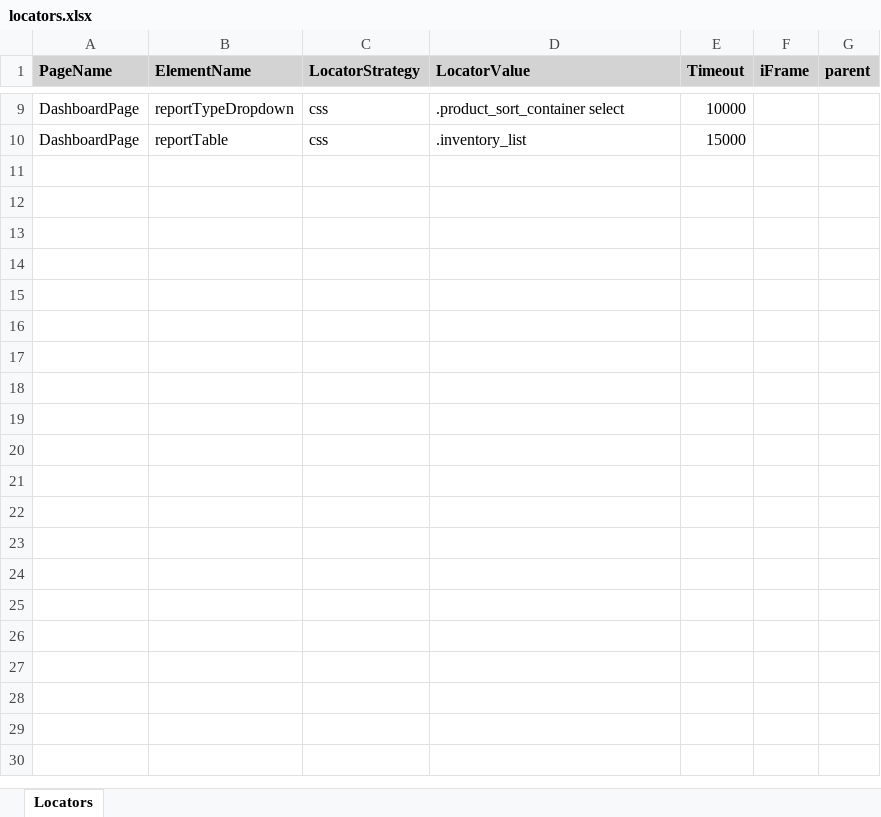
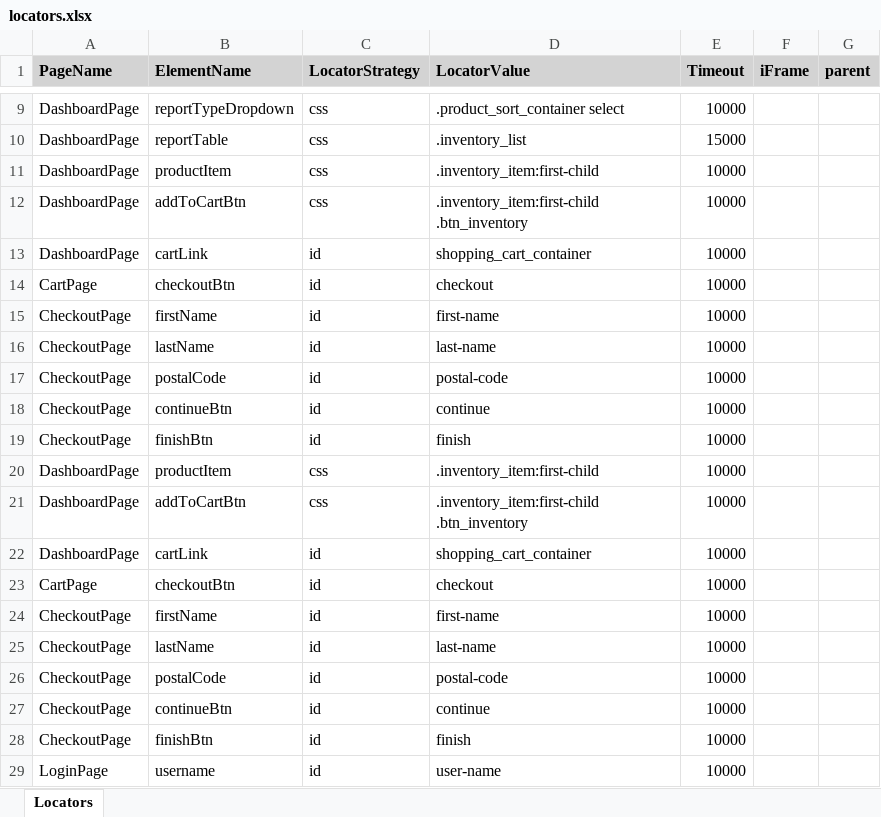
Before and after one commit to ashok07be/automation_framework, an Excel workbook: data/locators.xlsx, sheet Locators, drawn as a sheet; only a part is shown, gaps mark what is left out; values as stored, in another font and other column widths than the file's, no borders; the diff covers the shown part only; the diff names each change by its address in the sheet, - before the commit and + after, or states it on an @@ line.

```diff
--- a/data/locators.xlsx (sheet Locators)
+++ b/data/locators.xlsx (sheet Locators)
+row 11: DashboardPage | productItem | css | .inventory_item:first-child | 10000
+row 12: DashboardPage | addToCartBtn | css | .inventory_item:first-child .btn_inventory | 10000
+row 13: DashboardPage | cartLink | id | shopping_cart_container | 10000
+row 14: CartPage | checkoutBtn | id | checkout | 10000
+row 15: CheckoutPage | firstName | id | first-name | 10000
+row 16: CheckoutPage | lastName | id | last-name | 10000
+row 17: CheckoutPage | postalCode | id | postal-code | 10000
+row 18: CheckoutPage | continueBtn | id | continue | 10000
+row 19: CheckoutPage | finishBtn | id | finish | 10000
+row 20: DashboardPage | productItem | css | .inventory_item:first-child | 10000
+row 21: DashboardPage | addToCartBtn | css | .inventory_item:first-child .btn_inventory | 10000
+row 22: DashboardPage | cartLink | id | shopping_cart_container | 10000
+row 23: CartPage | checkoutBtn | id | checkout | 10000
+row 24: CheckoutPage | firstName | id | first-name | 10000
+row 25: CheckoutPage | lastName | id | last-name | 10000
+row 26: CheckoutPage | postalCode | id | postal-code | 10000
+row 27: CheckoutPage | continueBtn | id | continue | 10000
+row 28: CheckoutPage | finishBtn | id | finish | 10000
+row 29: LoginPage | username | id | user-name | 10000
```
Also changed, not shown: 17 added rows elsewhere in this sheet, data/testdata.xlsx, 7 other files.
